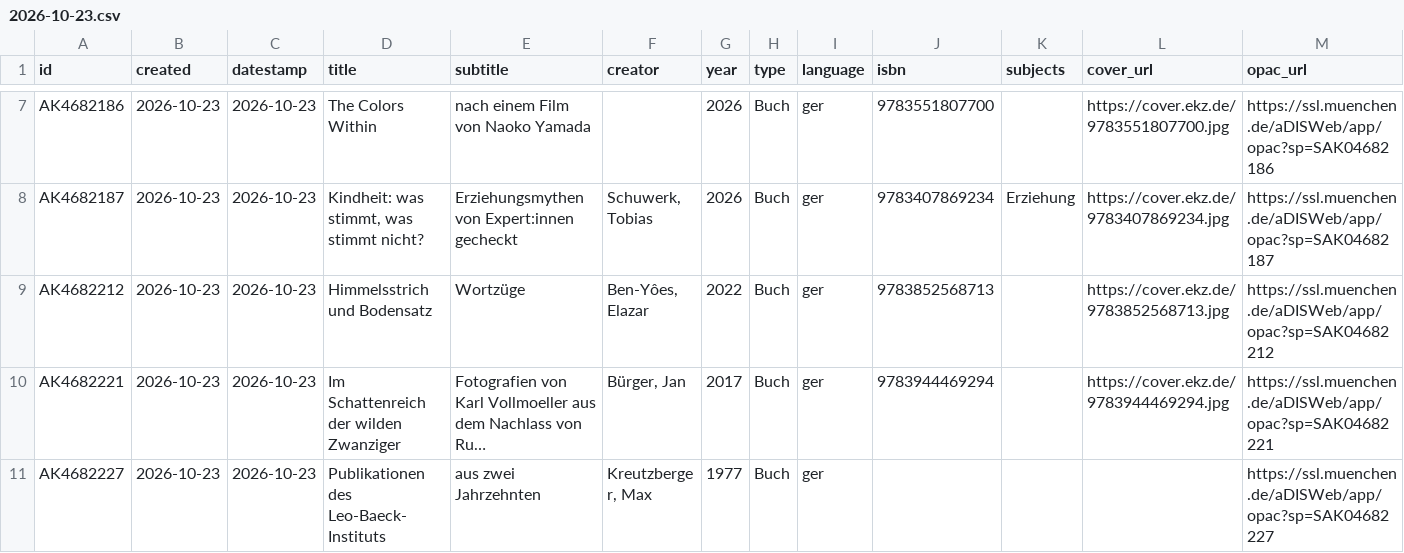
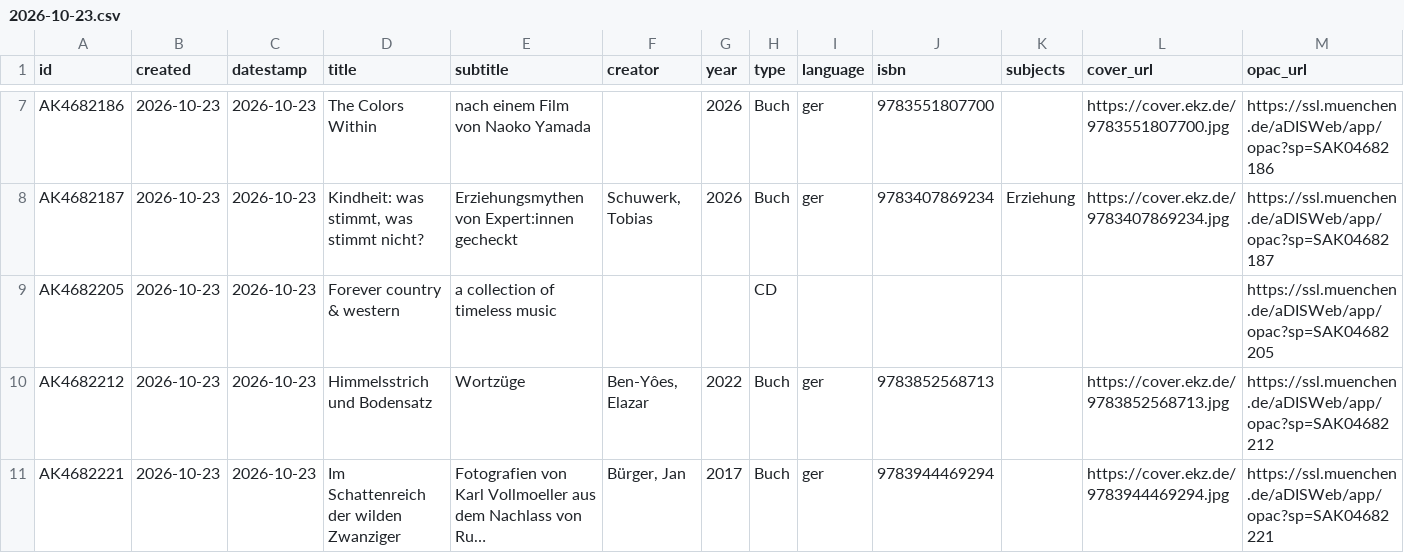
Before and after one commit to heibie/openbibmuc.de, a CSV file: data/neuzugaenge/2026-10-23.csv, drawn as a sheet; only a part is shown, gaps mark what is left out; the shorter side is filled out with more unchanged rows; long unchanged cells end in ….

```diff
--- a/data/neuzugaenge/2026-10-23.csv
+++ b/data/neuzugaenge/2026-10-23.csv
@@ -8,2 +8,3 @@ AK4682186,2026-10-23,2026-10-23,The Colors Within,nach einem Film von Naoko Yama
 AK4682187,2026-10-23,2026-10-23,"Kindheit: was stimmt, was stimmt nicht?",Erziehungsmythen von Expert:innen gecheckt,"Schuwerk, Tobias",2026,Buch,ger,9783407869234,Erziehung,https://cover.ekz.de/9783407869234.jpg,https://ssl.muenchen.de/aDISWeb/app/opac?sp=SAK04682187
+AK4682205,2026-10-23,2026-10-23,Forever country & western,a collection of timeless music,,,CD,,,,,https://ssl.muenchen.de/aDISWeb/app/opac?sp=SAK04682205
 AK4682212,2026-10-23,2026-10-23,Himmelsstrich und Bodensatz,Wortzüge,"Ben-Yôes, Elazar",2022,Buch,ger,9783852568713,,https://cover.ekz.de/9783852568713.jpg,https://ssl.muenchen.de/aDISWeb/app/opac?sp=SAK04682212
```
